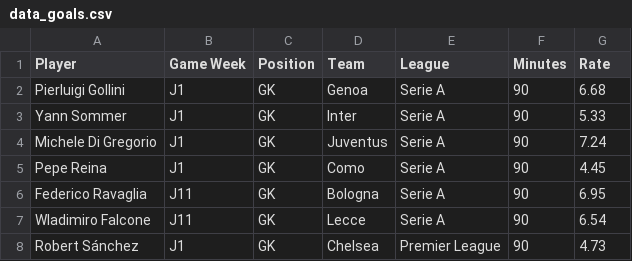
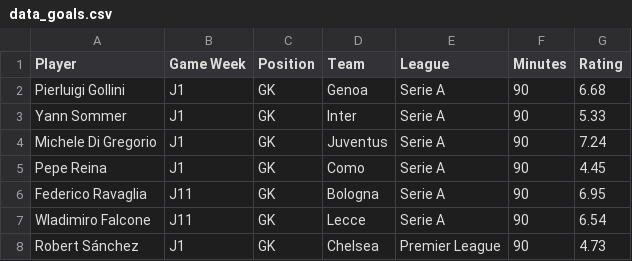
Before and after one commit to MatteoLemesre/Data-LOSC, a CSV file: csv/csv24_25/ratings/data_goals.csv, drawn as a sheet; only a part is shown.

Commit message:
DATA LOSC

```diff
--- a/csv/csv24_25/ratings/data_goals.csv
+++ b/csv/csv24_25/ratings/data_goals.csv
@@ -1,2 +1,2 @@
-Player,Game Week,Position,Team,League,Minutes,Rate
+Player,Game Week,Position,Team,League,Minutes,Rating
 Pierluigi Gollini,J1,GK,Genoa,Serie A,90,6.68
```
Also changed, not shown: 12 other files.
